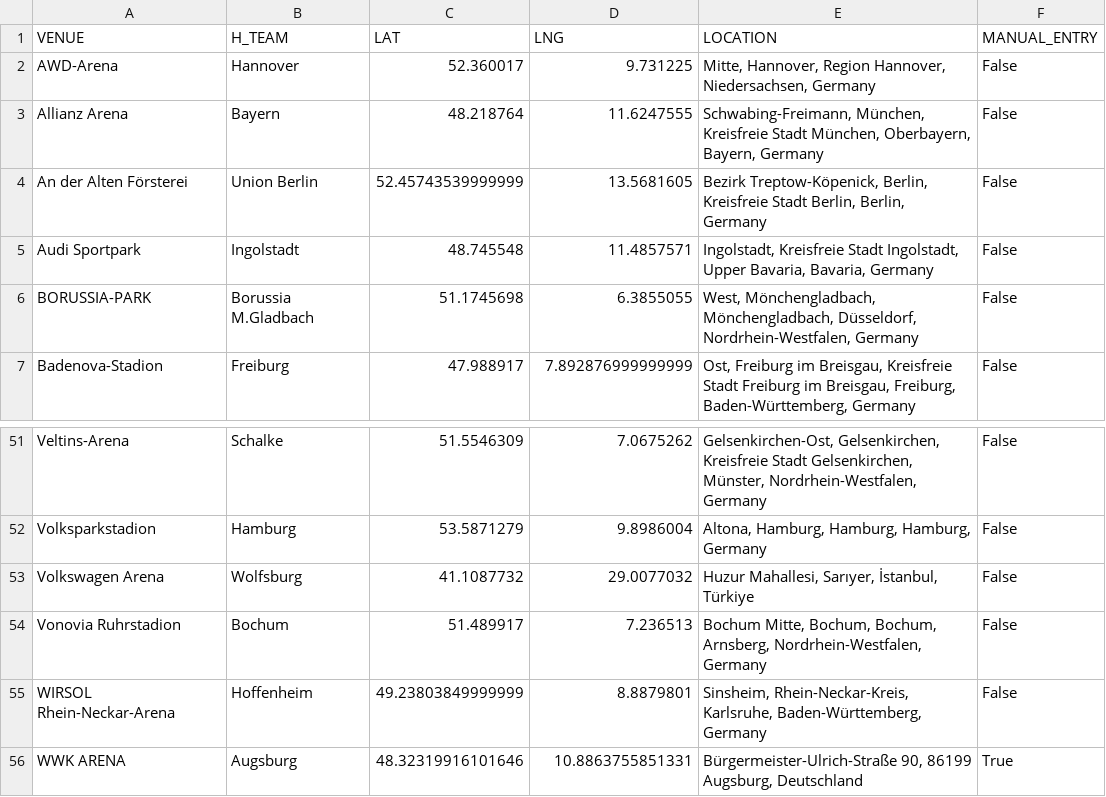
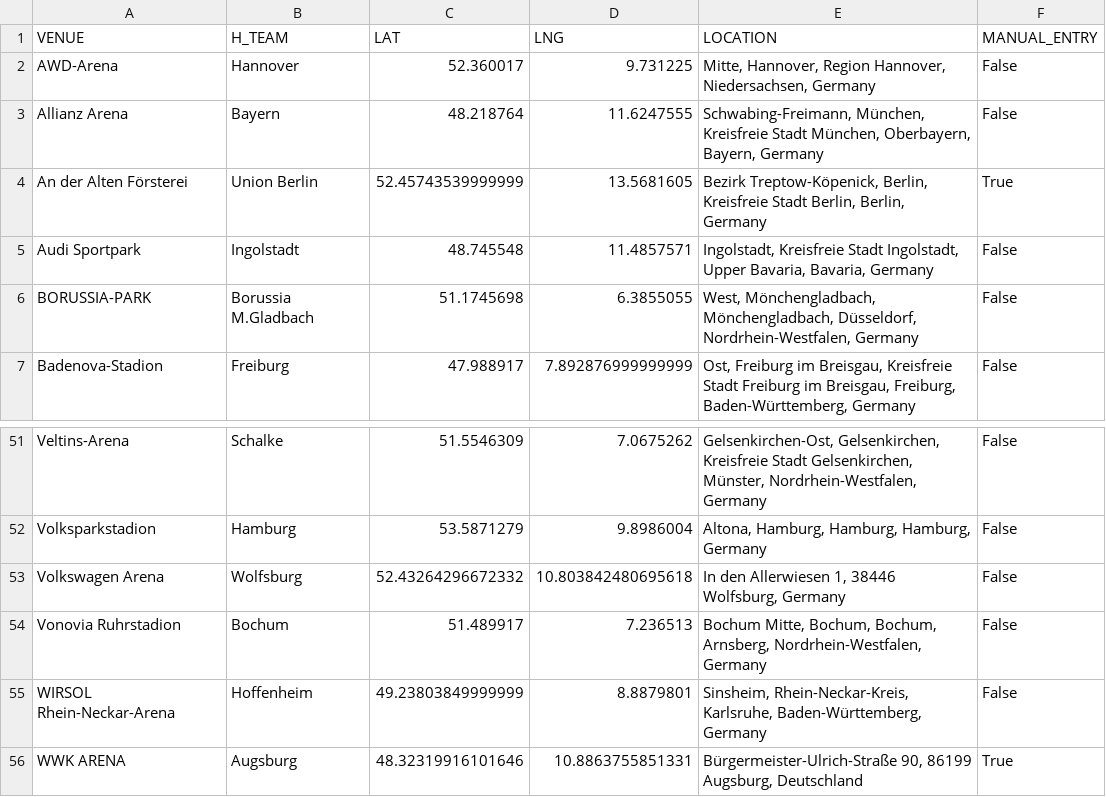
Before and after one commit to timurkulenovic/football-dataset, a CSV file: data/bundesliga/venues/location.csv, drawn as a sheet; only a part is shown, gaps mark what is left out.

Commit message:
Update Bundesliga venues

```diff
--- a/data/bundesliga/venues/location.csv
+++ b/data/bundesliga/venues/location.csv
@@ -3,3 +3,3 @@ AWD-Arena,Hannover,52.360017,9.731225,"Mitte, Hannover, Region Hannover, Nieders
 Allianz Arena,Bayern,48.218764,11.6247555,"Schwabing-Freimann, München, Kreisfreie Stadt München, Oberbayern, Bayern, Germany",False
-An der Alten Försterei,Union Berlin,52.45743539999999,13.5681605,"Bezirk Treptow-Köpenick, Berlin, Kreisfreie Stadt Berlin, Berlin, Germany",False
+An der Alten Försterei,Union Berlin,52.45743539999999,13.5681605,"Bezirk Treptow-Köpenick, Berlin, Kreisfreie Stadt Berlin, Berlin, Germany",True
 Audi Sportpark,Ingolstadt,48.745548,11.4857571,"Ingolstadt, Kreisfreie Stadt Ingolstadt, Upper Bavaria, Bavaria, Germany",False
@@ -52,3 +52,3 @@ Veltins-Arena,Schalke,51.5546309,7.0675262,"Gelsenkirchen-Ost, Gelsenkirchen, Kr
 Volksparkstadion,Hamburg,53.5871279,9.8986004,"Altona, Hamburg, Hamburg, Hamburg, Germany",False
-Volkswagen Arena,Wolfsburg,41.1087732,29.0077032,"Huzur Mahallesi, Sarıyer, İstanbul, Türkiye",False
+Volkswagen Arena,Wolfsburg,52.43264296672332,10.803842480695618,"In den Allerwiesen 1, 38446 Wolfsburg, Germany",False
 Vonovia Ruhrstadion,Bochum,51.489917,7.236513,"Bochum Mitte, Bochum, Bochum, Arnsberg, Nordrhein-Westfalen, Germany",False
```
Also changed, not shown: data/bundesliga/venues/capacity.csv.
